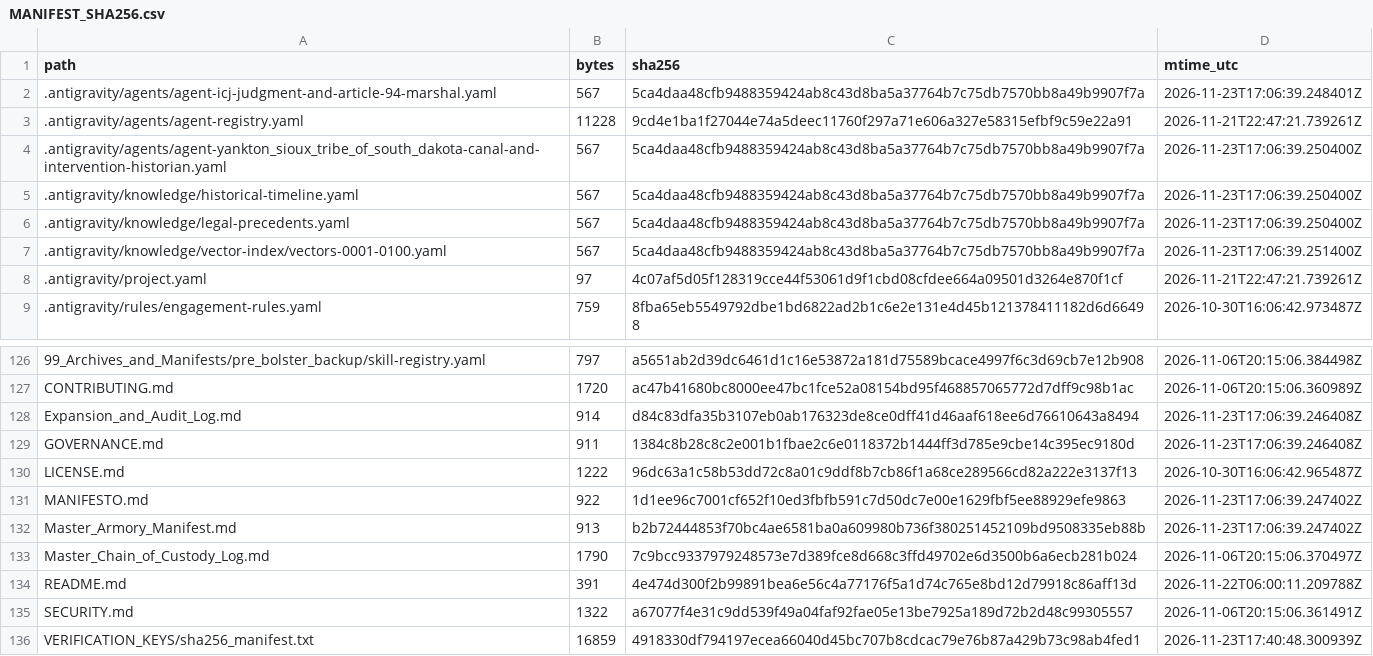
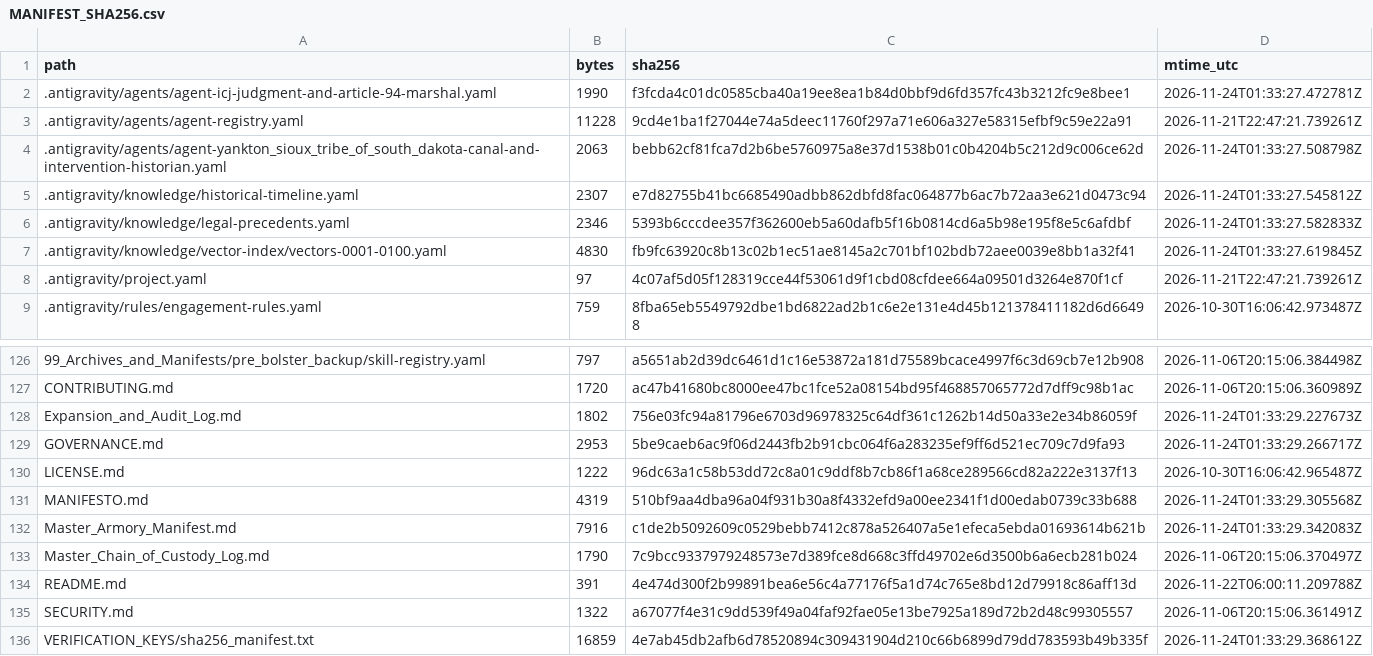
Before and after one commit to GlobalRestitutionAlliance/turtle-island-us-sd-yankton-sioux-tribe-of-south-dakota-master-litigation, a CSV file: 99_Archives_and_Manifests/MANIFEST_SHA256.csv, drawn as a sheet; only a part is shown, gaps mark what is left out; the diff covers the shown part only.

```diff
--- a/99_Archives_and_Manifests/MANIFEST_SHA256.csv
+++ b/99_Archives_and_Manifests/MANIFEST_SHA256.csv
@@ -1,8 +1,8 @@
 path,bytes,sha256,mtime_utc
-.antigravity/agents/agent-icj-judgment-and-article-94-marshal.yaml,567,5ca4daa48cfb9488359424ab8c43d8ba5a37764b7c75db7570bb8a49b9907f7a,2026-11-23T17:06:39.248401Z
+.antigravity/agents/agent-icj-judgment-and-article-94-marshal.yaml,1990,f3fcda4c01dc0585cba40a19ee8ea1b84d0bbf9d6fd357fc43b3212fc9e8bee1,2026-11-24T01:33:27.472781Z
 .antigravity/agents/agent-registry.yaml,11228,9cd4e1ba1f27044e74a5deec11760f297a71e606a327e58315efbf9c59e22a91,2026-11-21T22:47:21.739261Z
-.antigravity/agents/agent-yankton_sioux_tribe_of_south_dakota-canal-and-intervention-historian.yaml,567,5ca4daa48cfb9488359424ab8c43d8ba5a37764b7c75db7570bb8a49b9907f7a,2026-11-23T17:06:39.250400Z
-.antigravity/knowledge/historical-timeline.yaml,567,5ca4daa48cfb9488359424ab8c43d8ba5a37764b7c75db7570bb8a49b9907f7a,2026-11-23T17:06:39.250400Z
-.antigravity/knowledge/legal-precedents.yaml,567,5ca4daa48cfb9488359424ab8c43d8ba5a37764b7c75db7570bb8a49b9907f7a,2026-11-23T17:06:39.250400Z
-.antigravity/knowledge/vector-index/vectors-0001-0100.yaml,567,5ca4daa48cfb9488359424ab8c43d8ba5a37764b7c75db7570bb8a49b9907f7a,2026-11-23T17:06:39.251400Z
+.antigravity/agents/agent-yankton_sioux_tribe_of_south_dakota-canal-and-intervention-historian.yaml,2063,bebb62cf81fca7d2b6be5760975a8e37d1538b01c0b4204b5c212d9c006ce62d,2026-11-24T01:33:27.508798Z
+.antigravity/knowledge/historical-timeline.yaml,2307,e7d82755b41bc6685490adbb862dbfd8fac064877b6ac7b72aa3e621d0473c94,2026-11-24T01:33:27.545812Z
+.antigravity/knowledge/legal-precedents.yaml,2346,5393b6cccdee357f362600eb5a60dafb5f16b0814cd6a5b98e195f8e5c6afdbf,2026-11-24T01:33:27.582833Z
+.antigravity/knowledge/vector-index/vectors-0001-0100.yaml,4830,fb9fc63920c8b13c02b1ec51ae8145a2c701bf102bdb72aee0039e8bb1a32f41,2026-11-24T01:33:27.619845Z
 .antigravity/project.yaml,97,4c07af5d05f128319cce44f53061d9f1cbd08cfdee664a09501d3264e870f1cf,2026-11-21T22:47:21.739261Z
@@ -127,7 +127,7 @@ path,bytes,sha256,mtime_utc
 CONTRIBUTING.md,1720,ac47b41680bc8000ee47bc1fce52a08154bd95f468857065772d7dff9c98b1ac,2026-11-06T20:15:06.360989Z
-Expansion_and_Audit_Log.md,914,d84c83dfa35b3107eb0ab176323de8ce0dff41d46aaf618ee6d76610643a8494,2026-11-23T17:06:39.246408Z
-GOVERNANCE.md,911,1384c8b28c8c2e001b1fbae2c6e0118372b1444ff3d785e9cbe14c395ec9180d,2026-11-23T17:06:39.246408Z
+Expansion_and_Audit_Log.md,1802,756e03fc94a81796e6703d96978325c64df361c1262b14d50a33e2e34b86059f,2026-11-24T01:33:29.227673Z
+GOVERNANCE.md,2953,5be9caeb6ac9f06d2443fb2b91cbc064f6a283235ef9ff6d521ec709c7d9fa93,2026-11-24T01:33:29.266717Z
 LICENSE.md,1222,96dc63a1c58b53dd72c8a01c9ddf8b7cb86f1a68ce289566cd82a222e3137f13,2026-10-30T16:06:42.965487Z
-MANIFESTO.md,922,1d1ee96c7001cf652f10ed3fbfb591c7d50dc7e00e1629fbf5ee88929efe9863,2026-11-23T17:06:39.247402Z
-Master_Armory_Manifest.md,913,b2b72444853f70bc4ae6581ba0a609980b736f380251452109bd9508335eb88b,2026-11-23T17:06:39.247402Z
+MANIFESTO.md,4319,510bf9aa4dba96a04f931b30a8f4332efd9a00ee2341f1d00edab0739c33b688,2026-11-24T01:33:29.305568Z
+Master_Armory_Manifest.md,7916,c1de2b5092609c0529bebb7412c878a526407a5e1efeca5ebda01693614b621b,2026-11-24T01:33:29.342083Z
 Master_Chain_of_Custody_Log.md,1790,7c9bcc9337979248573e7d389fce8d668c3ffd49702e6d3500b6a6ecb281b024,2026-11-06T20:15:06.370497Z
@@ -135,2 +135,2 @@ README.md,391,4e474d300f2b99891bea6e56c4a77176f5a1d74c765e8bd12d79918c86aff13d,2
 SECURITY.md,1322,a67077f4e31c9dd539f49a04faf92fae05e13be7925a189d72b2d48c99305557,2026-11-06T20:15:06.361491Z
-VERIFICATION_KEYS/sha256_manifest.txt,16859,4918330df794197ecea66040d45bc707b8cdcac79e76b87a429b73c98ab4fed1,2026-11-23T17:40:48.300939Z
+VERIFICATION_KEYS/sha256_manifest.txt,16859,4e7ab45db2afb6d78520894c309431904d210c66b6899d79dd783593b49b335f,2026-11-24T01:33:29.368612Z
```
Also changed, not shown: 81 edited cells elsewhere in this file, 37 other files.
